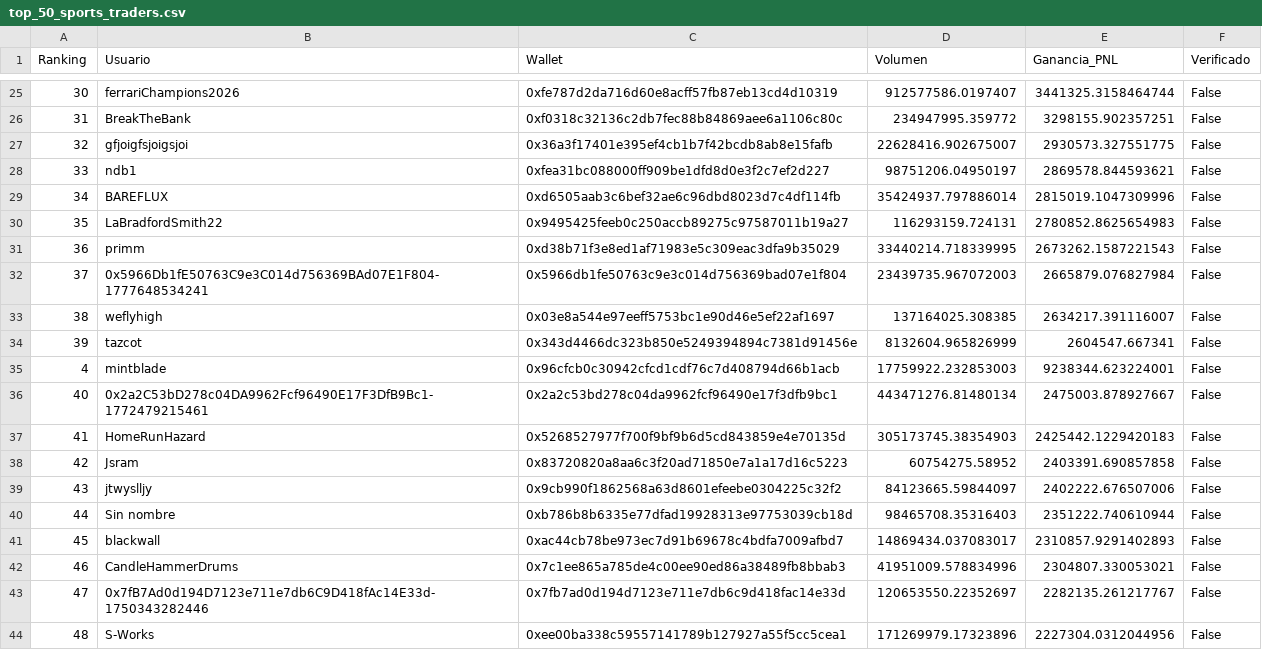
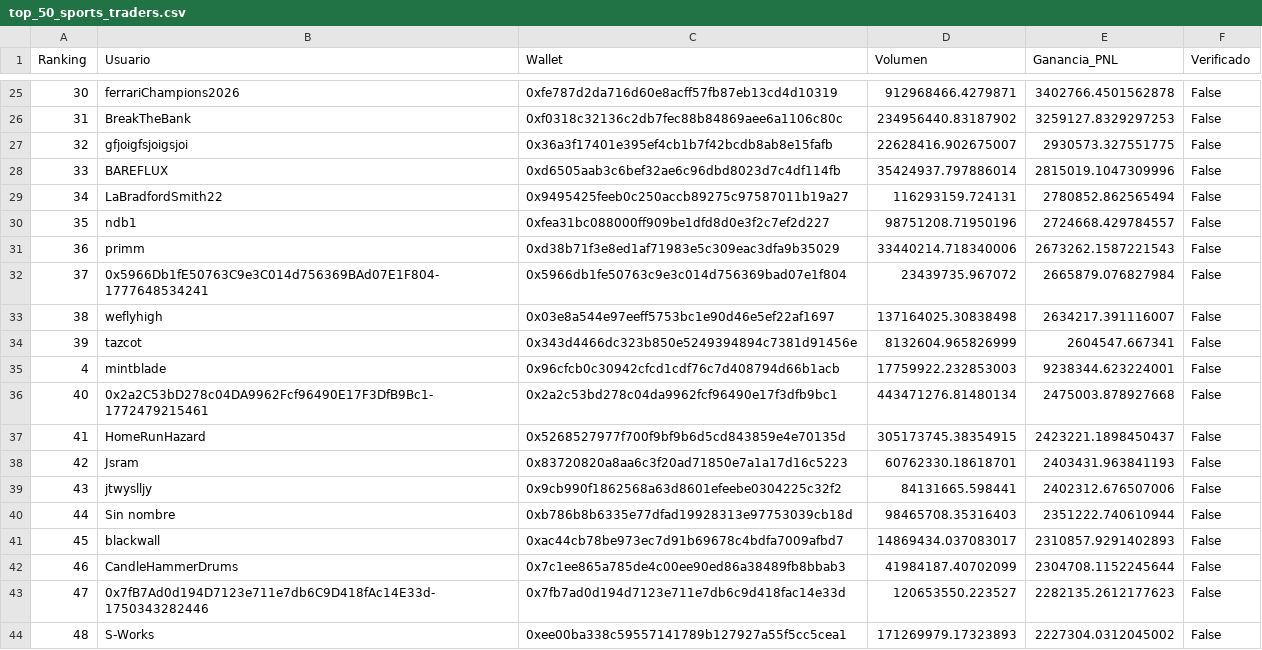
Before and after one commit to mndz-06/WhaleSportsAI, a CSV file: top_50_sports_traders.csv, drawn as a sheet; only a part is shown, gaps mark what is left out; the diff covers the shown part only.

```diff
--- a/top_50_sports_traders.csv
+++ b/top_50_sports_traders.csv
@@ -25,20 +25,20 @@
-30,ferrariChampions2026,0xfe787d2da716d60e8acff57fb87eb13cd4d10319,912577586.0197407,3441325.3158464744,False
-31,BreakTheBank,0xf0318c32136c2db7fec88b84869aee6a1106c80c,234947995.359772,3298155.902357251,False
+30,ferrariChampions2026,0xfe787d2da716d60e8acff57fb87eb13cd4d10319,912968466.4279871,3402766.4501562878,False
+31,BreakTheBank,0xf0318c32136c2db7fec88b84869aee6a1106c80c,234956440.83187902,3259127.8329297253,False
 32,gfjoigfsjoigsjoi,0x36a3f17401e395ef4cb1b7f42bcdb8ab8e15fafb,22628416.902675007,2930573.327551775,False
-33,ndb1,0xfea31bc088000ff909be1dfd8d0e3f2c7ef2d227,98751206.04950197,2869578.844593621,False
-34,BAREFLUX,0xd6505aab3c6bef32ae6c96dbd8023d7c4df114fb,35424937.797886014,2815019.1047309996,False
-35,LaBradfordSmith22,0x9495425feeb0c250accb89275c97587011b19a27,116293159.724131,2780852.8625654983,False
-36,primm,0xd38b71f3e8ed1af71983e5c309eac3dfa9b35029,33440214.718339995,2673262.1587221543,False
-37,0x5966Db1fE50763C9e3C014d756369BAd07E1F804-1777648534241,0x5966db1fe50763c9e3c014d756369bad07e1f804,23439735.967072003,2665879.076827984,False
-38,weflyhigh,0x03e8a544e97eeff5753bc1e90d46e5ef22af1697,137164025.308385,2634217.391116007,False
+33,BAREFLUX,0xd6505aab3c6bef32ae6c96dbd8023d7c4df114fb,35424937.797886014,2815019.1047309996,False
+34,LaBradfordSmith22,0x9495425feeb0c250accb89275c97587011b19a27,116293159.724131,2780852.862565494,False
+35,ndb1,0xfea31bc088000ff909be1dfd8d0e3f2c7ef2d227,98751208.71950196,2724668.429784557,False
+36,primm,0xd38b71f3e8ed1af71983e5c309eac3dfa9b35029,33440214.718340006,2673262.1587221543,False
+37,0x5966Db1fE50763C9e3C014d756369BAd07E1F804-1777648534241,0x5966db1fe50763c9e3c014d756369bad07e1f804,23439735.967072,2665879.076827984,False
+38,weflyhigh,0x03e8a544e97eeff5753bc1e90d46e5ef22af1697,137164025.30838498,2634217.391116007,False
 39,tazcot,0x343d4466dc323b850e5249394894c7381d91456e,8132604.965826999,2604547.667341,False
 4,mintblade,0x96cfcb0c30942cfcd1cdf76c7d408794d66b1acb,17759922.232853003,9238344.623224001,False
-40,0x2a2C53bD278c04DA9962Fcf96490E17F3DfB9Bc1-1772479215461,0x2a2c53bd278c04da9962fcf96490e17f3dfb9bc1,443471276.81480134,2475003.878927667,False
-41,HomeRunHazard,0x5268527977f700f9bf9b6d5cd843859e4e70135d,305173745.38354903,2425442.1229420183,False
-42,Jsram,0x83720820a8aa6c3f20ad71850e7a1a17d16c5223,60754275.58952,2403391.690857858,False
-43,jtwyslljy,0x9cb990f1862568a63d8601efeebe0304225c32f2,84123665.59844097,2402222.676507006,False
+40,0x2a2C53bD278c04DA9962Fcf96490E17F3DfB9Bc1-1772479215461,0x2a2c53bd278c04da9962fcf96490e17f3dfb9bc1,443471276.81480134,2475003.878927668,False
+41,HomeRunHazard,0x5268527977f700f9bf9b6d5cd843859e4e70135d,305173745.38354915,2423221.1898450437,False
+42,Jsram,0x83720820a8aa6c3f20ad71850e7a1a17d16c5223,60762330.18618701,2403431.963841193,False
+43,jtwyslljy,0x9cb990f1862568a63d8601efeebe0304225c32f2,84131665.598441,2402312.676507006,False
 44,Sin nombre,0xb786b8b6335e77dfad19928313e97753039cb18d,98465708.35316403,2351222.740610944,False
 45,blackwall,0xac44cb78be973ec7d91b69678c4bdfa7009afbd7,14869434.037083017,2310857.9291402893,False
-46,CandleHammerDrums,0x7c1ee865a785de4c00ee90ed86a38489fb8bbab3,41951009.578834996,2304807.330053021,False
-47,0x7fB7Ad0d194D7123e711e7db6C9D418fAc14E33d-1750343282446,0x7fb7ad0d194d7123e711e7db6c9d418fac14e33d,120653550.22352697,2282135.261217767,False
-48,S-Works,0xee00ba338c59557141789b127927a55f5cc5cea1,171269979.17323896,2227304.0312044956,False
+46,CandleHammerDrums,0x7c1ee865a785de4c00ee90ed86a38489fb8bbab3,41984187.40702099,2304708.1152245644,False
+47,0x7fB7Ad0d194D7123e711e7db6C9D418fAc14E33d-1750343282446,0x7fb7ad0d194d7123e711e7db6c9d418fac14e33d,120653550.223527,2282135.2612177623,False
+48,S-Works,0xee00ba338c59557141789b127927a55f5cc5cea1,171269979.17323893,2227304.0312045002,False
```
Also changed, not shown: 34 edited cells elsewhere in this file, early_entry_signals.csv, 2 other files.
